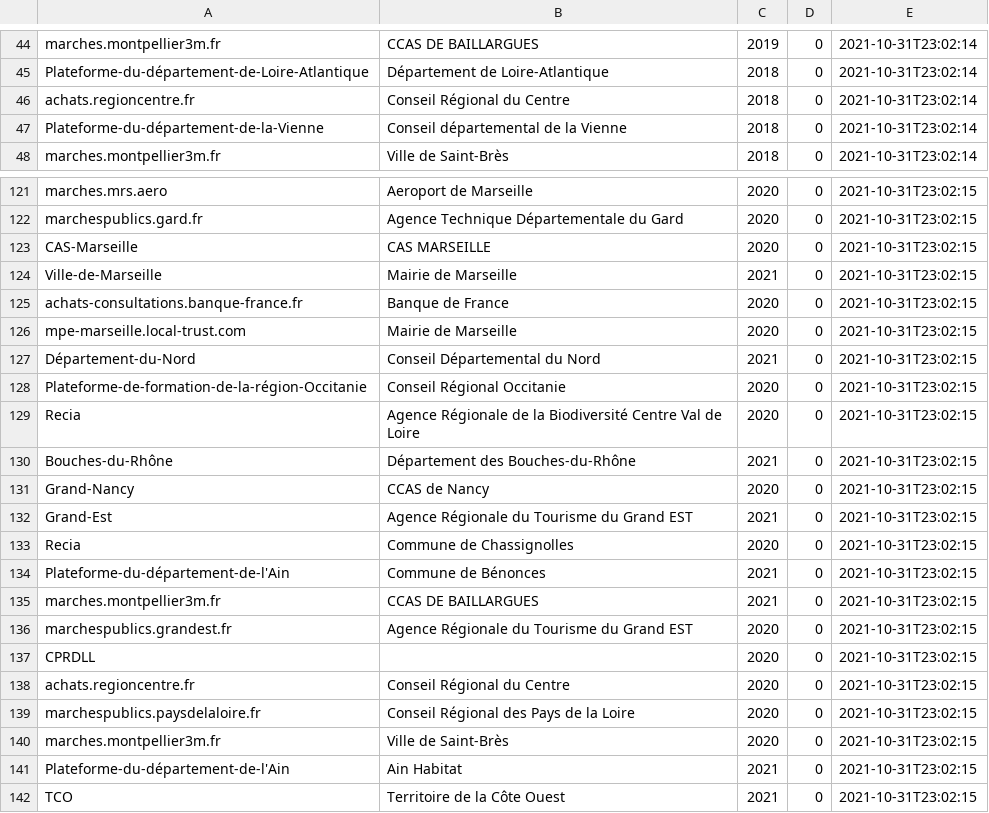
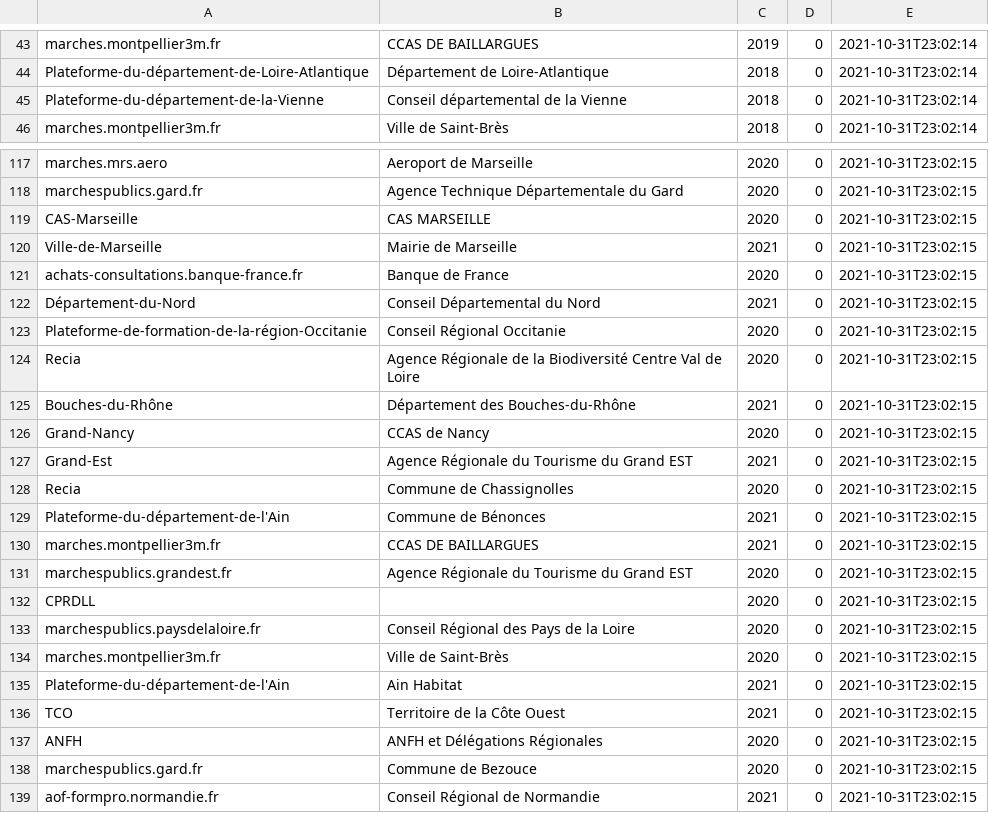
Before and after one commit to ColinMaudry/atexo-decp-scraper, a CSV file: disponibilite-donnees.csv, drawn as a sheet; only a part is shown, gaps mark what is left out; the shorter side is filled out with more unchanged rows; the diff covers the shown part only.

```diff
--- a/disponibilite-donnees.csv
+++ b/disponibilite-donnees.csv
@@ -45,3 +44,2 @@ marches.montpellier3m.fr,"CCAS DE BAILLARGUES",2019,0,2021-10-31T23:02:14
 Plateforme-du-département-de-Loire-Atlantique,"Département de Loire-Atlantique",2018,0,2021-10-31T23:02:14
-achats.regioncentre.fr,"Conseil Régional du Centre",2018,0,2021-10-31T23:02:14
 Plateforme-du-département-de-la-Vienne,"Conseil départemental de la Vienne",2018,0,2021-10-31T23:02:14
@@ -125,3 +121,2 @@ Ville-de-Marseille,"Mairie de Marseille",2021,0,2021-10-31T23:02:15
 achats-consultations.banque-france.fr,"Banque de France",2020,0,2021-10-31T23:02:15
-mpe-marseille.local-trust.com,"Mairie de Marseille",2020,0,2021-10-31T23:02:15
 Département-du-Nord,"Conseil Départemental du Nord",2021,0,2021-10-31T23:02:15
@@ -137,3 +132,2 @@ marchespublics.grandest.fr,"Agence Régionale du Tourisme du Grand EST",2020,0,2
 CPRDLL,"",2020,0,2021-10-31T23:02:15
-achats.regioncentre.fr,"Conseil Régional du Centre",2020,0,2021-10-31T23:02:15
 marchespublics.paysdelaloire.fr,"Conseil Régional des Pays de la Loire",2020,0,2021-10-31T23:02:15
```
Also changed, not shown: 8 added rows and 5 removed rows elsewhere in this file, 2 other files.
